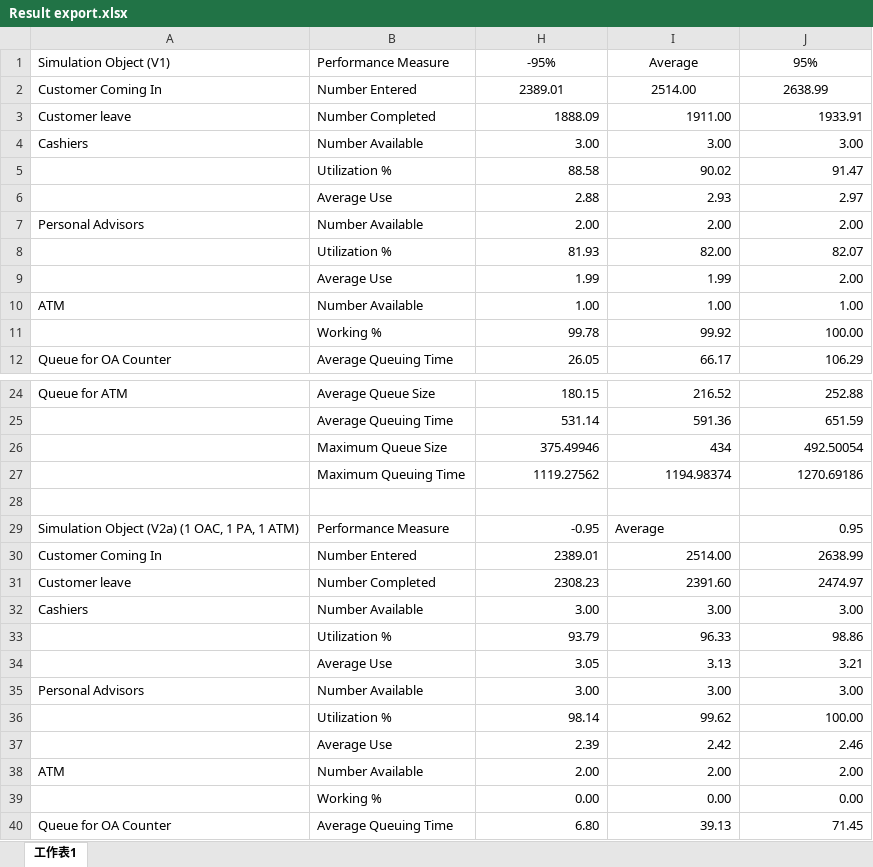
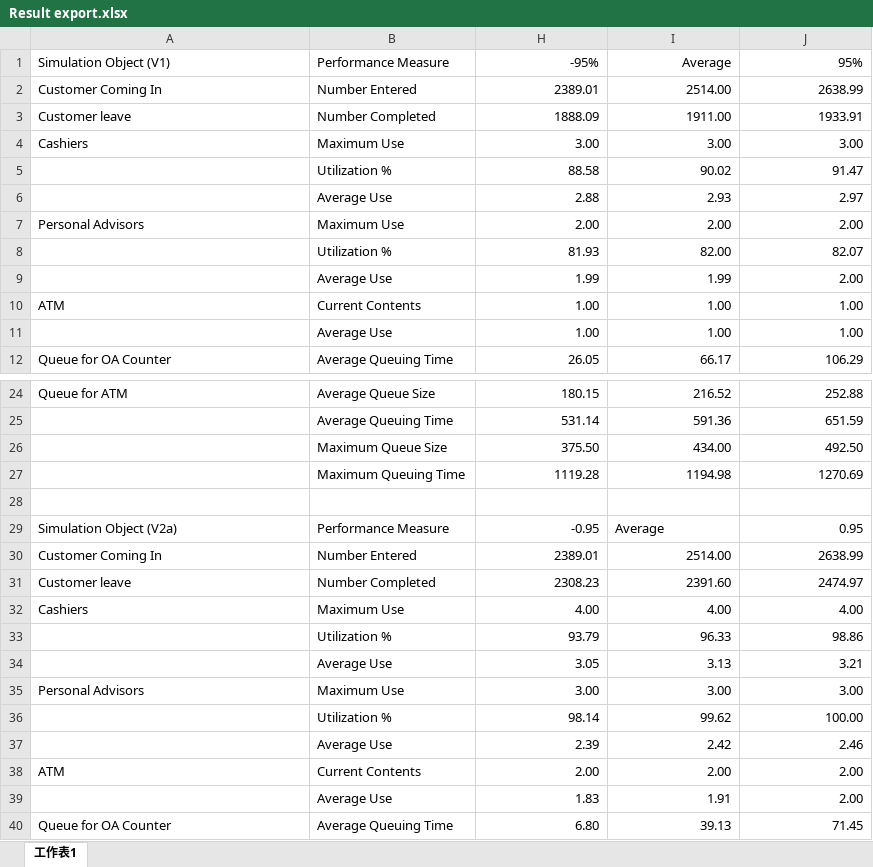
Before and after one commit to HKEdwardU/246COM, an Excel workbook: Result export.xlsx, sheet 工作表1, drawn as a sheet; only a part is shown, gaps mark what is left out; values as stored, in another font and other column widths than the file's, no borders; removed rows and columns are numbered as before the commit, all else as after; the diff covers the shown part only; the diff names each change by its address in the sheet, - before the commit and + after, or states it on an @@ line.

Commit message:
Add files via upload

```diff
--- a/Result export.xlsx (sheet 工作表1)
+++ b/Result export.xlsx (sheet 工作表1)
-H1:J2 alignment: center
+H1:J2 alignment: right
-B4: Number Available
+B4: Maximum Use
-B7: Number Available
+B7: Maximum Use
-B10: Number Available
+B10: Current Contents
-row 11:  | Working % | 99.78 | 99.92 | 100.00
+row 11:  | Average Use | 1.00 | 1.00 | 1.00
-row 26:  | Maximum Queue Size | 375.49946 | 434 | 492.50054
-row 27:  | Maximum Queuing Time | 1119.27562 | 1194.98374 | 1270.69186
+row 26:  | Maximum Queue Size | 375.50 | 434.00 | 492.50
+row 27:  | Maximum Queuing Time | 1119.28 | 1194.98 | 1270.69
-A29: Simulation Object (V2a) (1 OAC, 1 PA, 1 ATM)
+A29: Simulation Object (V2a)
-row 32: Cashiers | Number Available | 3.00 | 3.00 | 3.00
+row 32: Cashiers | Maximum Use | 4.00 | 4.00 | 4.00
-B35: Number Available
+B35: Maximum Use
-B38: Number Available
+B38: Current Contents
-row 39:  | Working % | 0.00 | 0.00 | 0.00
+row 39:  | Average Use | 1.83 | 1.91 | 2.00
```
Also changed, not shown: 48 added rows, 20 removed rows, 26 edited cells and cell formats elsewhere in this sheet, hidden cells.
